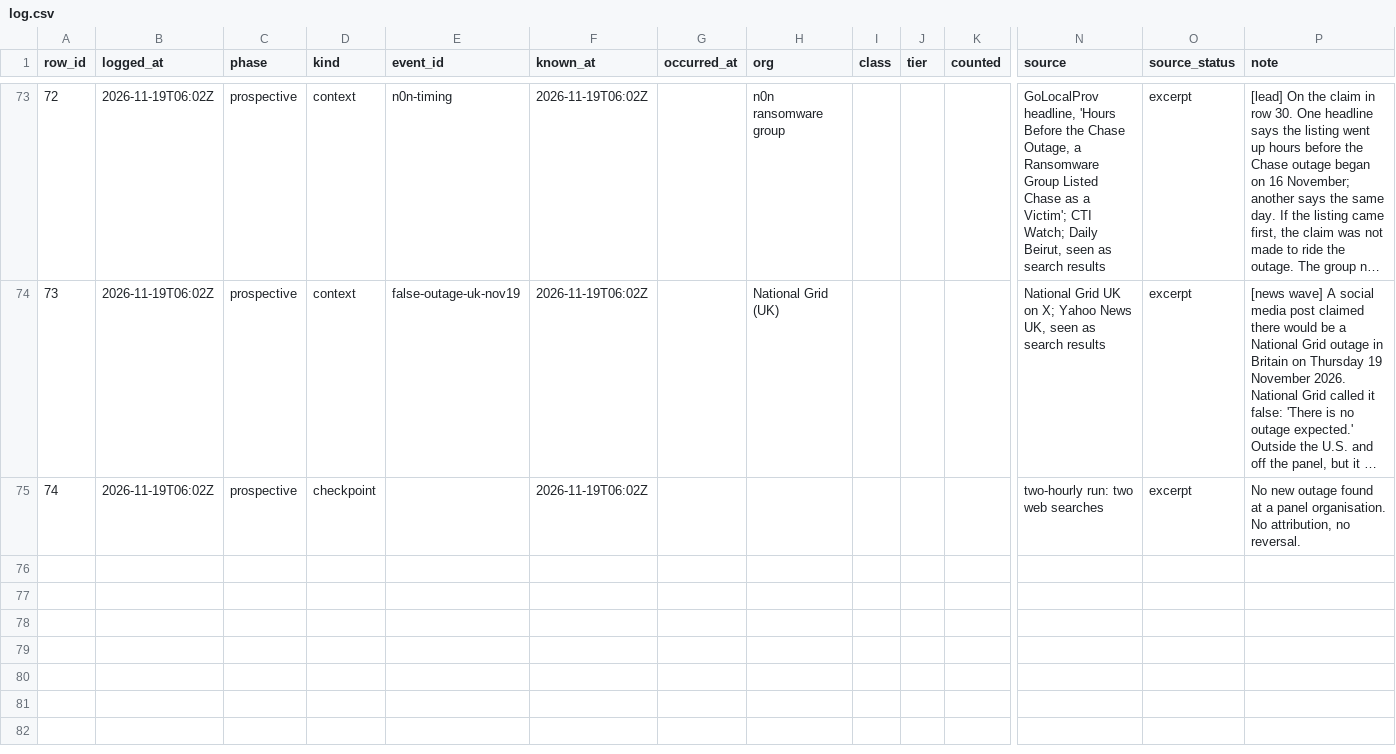
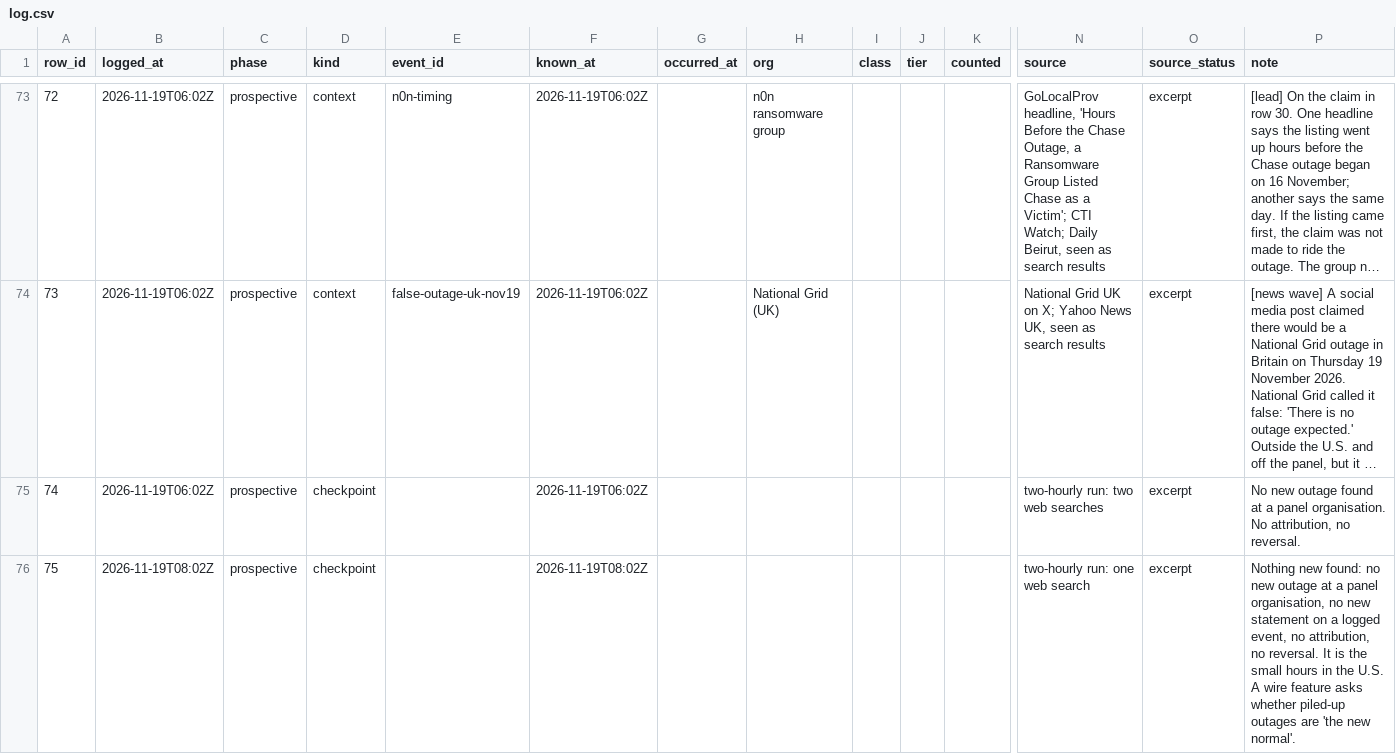
Before and after one commit to shumow/fridaythe13th-cyberattack-or-clusterfuck, a CSV file: log/log.csv, drawn as a sheet; only a part is shown, gaps mark what is left out; long unchanged cells end in …; rows hold the shown columns only; the diff names each change by its address in the sheet, - before the commit and + after, or states it on an @@ line.

```diff
--- a/log/log.csv
+++ b/log/log.csv
+row 76: 75 | 2026-11-19T08:02Z | prospective | checkpoint |  | 2026-11-19T08:02Z |  |  |  |  |  | two-hourly run: one web search | excerpt | Nothing new found: no new outage at a panel organisation, no new statement on a logged event, no attribution, no reversal. It is the small hours in the U.S. A wire feature asks whether piled-up outages are 'the new normal'.
```
Also changed, not shown: output/events-v1.csv, output/series-v1.csv, 3 other files.
